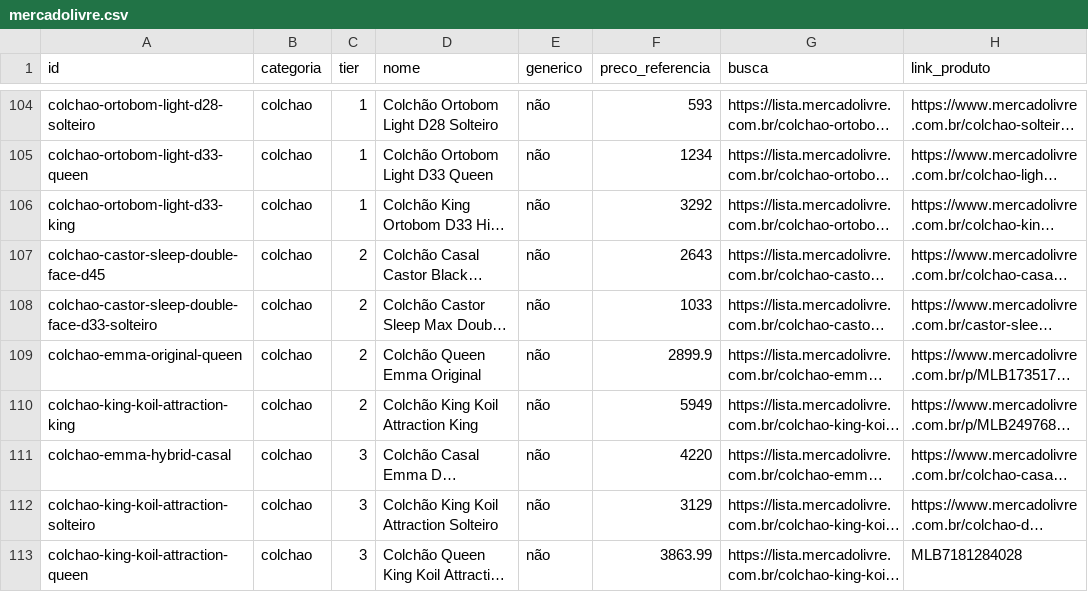
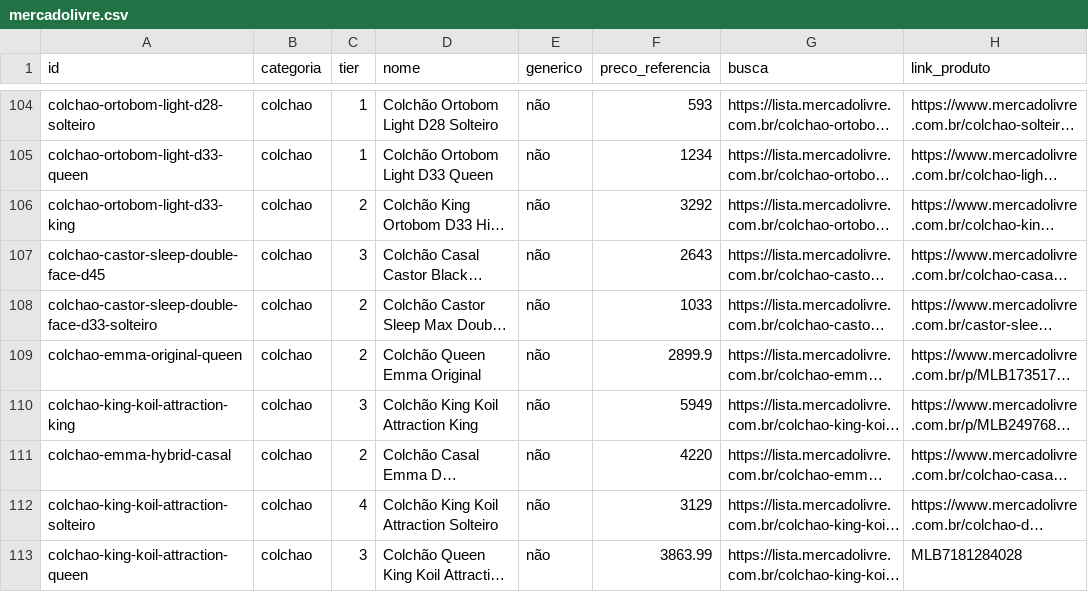
Before and after one commit to ThiagoBfim/house-shopping, a CSV file: data/affiliate/mercadolivre.csv, drawn as a sheet; only a part is shown, gaps mark what is left out; long unchanged cells end in …; the diff covers the shown part only; the diff names each change by its address in the sheet, - before the commit and + after, or states it on an @@ line.

```diff
--- a/data/affiliate/mercadolivre.csv
+++ b/data/affiliate/mercadolivre.csv
-C106 (tier): 1
+C106 (tier): 2
-C107 (tier): 2
+C107 (tier): 3
-C110 (tier): 2
+C110 (tier): 3
-C111 (tier): 3
+C111 (tier): 2
-C112 (tier): 3
+C112 (tier): 4
```
Also changed, not shown: 21 edited cells elsewhere in this file, 48 other files.
